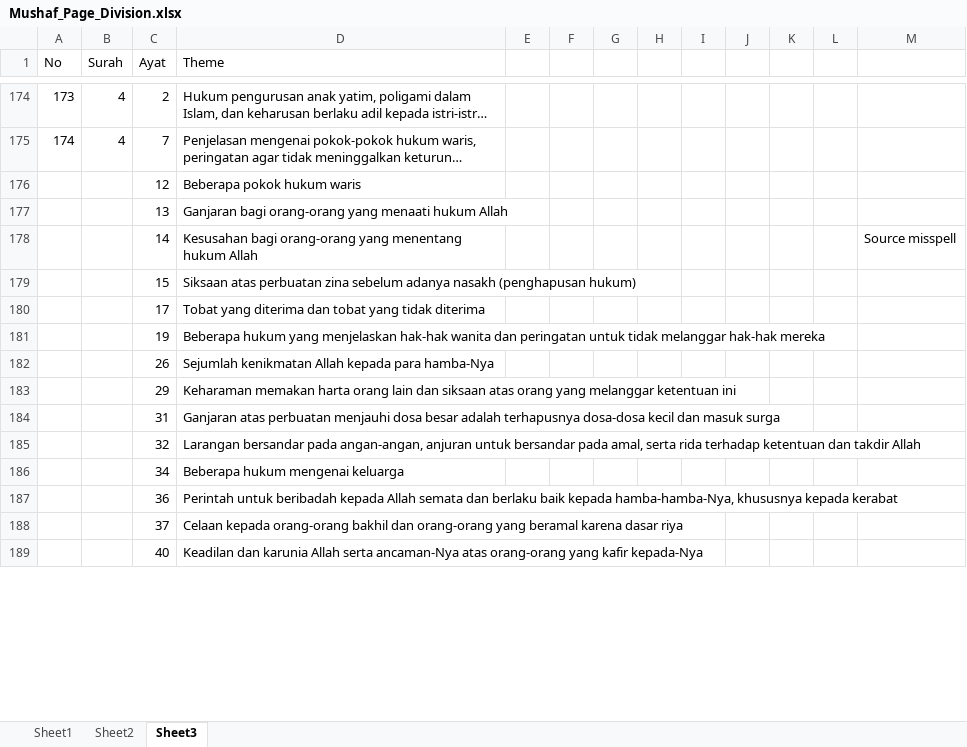
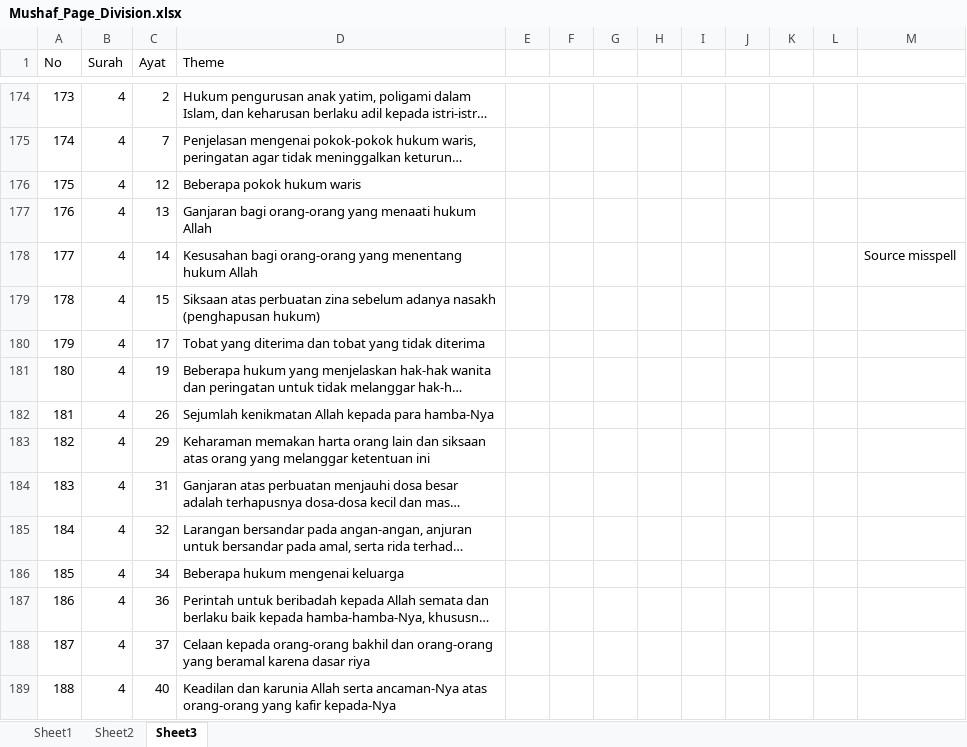
Before and after one commit to rikzafsh/HafidzQuiz, an Excel workbook: data/Mushaf_Page_Division.xlsx, sheet Sheet3, drawn as a sheet; only a part is shown, gaps mark what is left out; long unchanged cells end in …; values as stored, in another font and other column widths than the file's, no borders; the diff covers the shown part only; the diff names each change by its address in the sheet, - before the commit and + after, or states it on an @@ line.

Commit message:
Mushaf page division add

```diff
--- a/data/Mushaf_Page_Division.xlsx (sheet Sheet3)
+++ b/data/Mushaf_Page_Division.xlsx (sheet Sheet3)
@@ column A (No) renumbered between rows 176 and 200 @@
-B176:B189 (Surah): (empty)
+B176:B189 (Surah): 4
```
Also changed, not shown: 73 added rows and 11 edited cells elsewhere in this sheet, sheet Sheet2.
